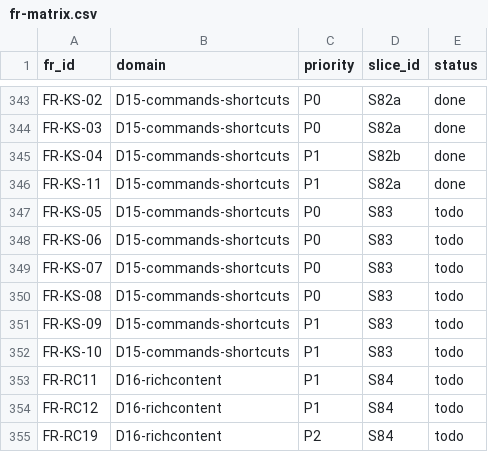
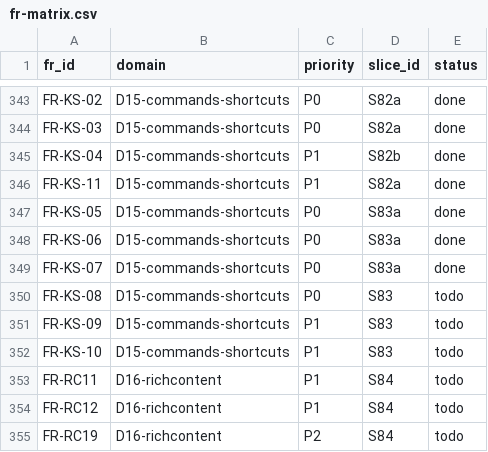
Before and after one commit to talsu/bongtalk, a CSV file: docs/tracing/fr-matrix.csv, drawn as a sheet; only a part is shown, gaps mark what is left out.

```diff
--- a/docs/tracing/fr-matrix.csv
+++ b/docs/tracing/fr-matrix.csv
@@ -346,5 +346,5 @@ FR-KS-04,D15-commands-shortcuts,P1,S82b,done
 FR-KS-11,D15-commands-shortcuts,P1,S82a,done
-FR-KS-05,D15-commands-shortcuts,P0,S83,todo
-FR-KS-06,D15-commands-shortcuts,P0,S83,todo
-FR-KS-07,D15-commands-shortcuts,P0,S83,todo
+FR-KS-05,D15-commands-shortcuts,P0,S83a,done
+FR-KS-06,D15-commands-shortcuts,P0,S83a,done
+FR-KS-07,D15-commands-shortcuts,P0,S83a,done
 FR-KS-08,D15-commands-shortcuts,P0,S83,todo
```
Also changed, not shown: 2 other files.
